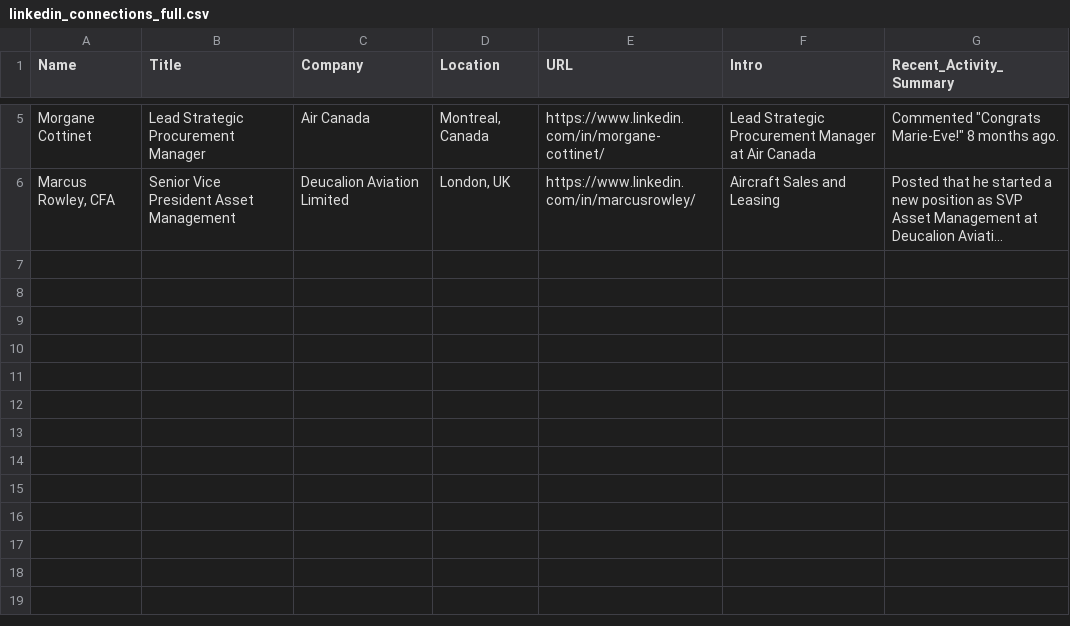
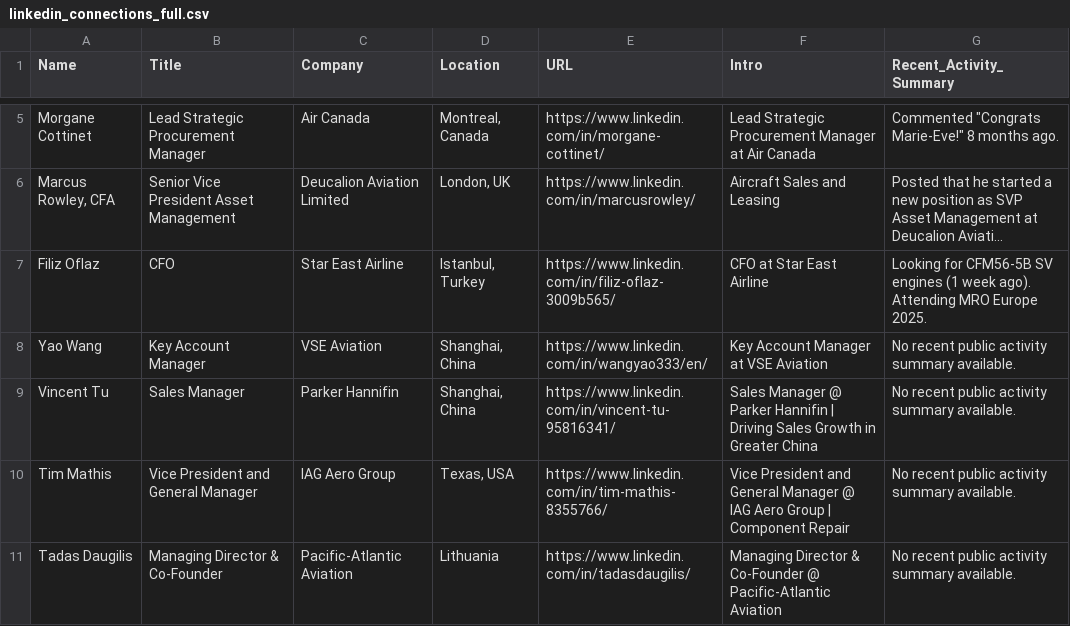
Before and after one commit to HAIDEJIANG/bababot-workspace, a CSV file: linkedin_connections_full.csv, drawn as a sheet; only a part is shown, gaps mark what is left out; long unchanged cells end in …; the diff names each change by its address in the sheet, - before the commit and + after, or states it on an @@ line.

```diff
--- a/linkedin_connections_full.csv
+++ b/linkedin_connections_full.csv
+row 7: Filiz Oflaz | CFO | Star East Airline | Istanbul, Turkey | https://www.linkedin.com/in/filiz-oflaz-3009b565/ | CFO at Star East Airline | Looking for CFM56-5B SV engines (1 week ago). Attending MRO Europe 2025.
+row 8: Yao Wang | Key Account Manager | VSE Aviation | Shanghai, China | https://www.linkedin.com/in/wangyao333/en/ | Key Account Manager at VSE Aviation | No recent public activity summary available.
+row 9: Vincent Tu | Sales Manager | Parker Hannifin | Shanghai, China | https://www.linkedin.com/in/vincent-tu-95816341/ | Sales Manager @ Parker Hannifin | Driving Sales Growth in Greater China | No recent public activity summary available.
+row 10: Tim Mathis | Vice President and General Manager | IAG Aero Group | Texas, USA | https://www.linkedin.com/in/tim-mathis-8355766/ | Vice President and General Manager @ IAG Aero Group | Component Repair | No recent public activity summary available.
+row 11: Tadas Daugilis | Managing Director & Co-Founder | Pacific-Atlantic Aviation | Lithuania | https://www.linkedin.com/in/tadasdaugilis/ | Managing Director & Co-Founder @ Pacific-Atlantic Aviation | No recent public activity summary available.
```
Also changed, not shown: potential_buyers_contacts.csv, 1 other file.
